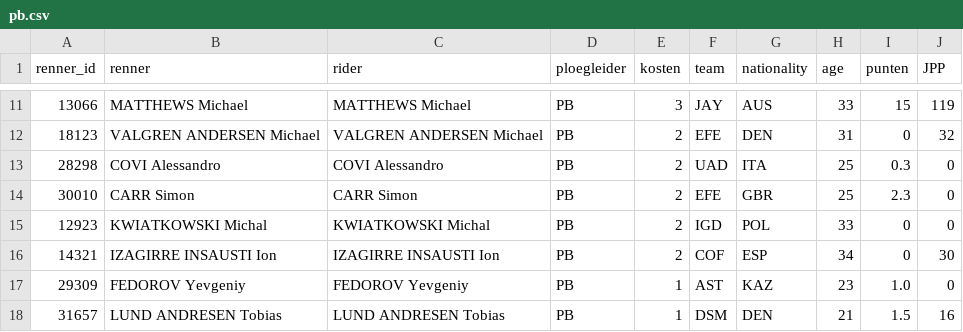
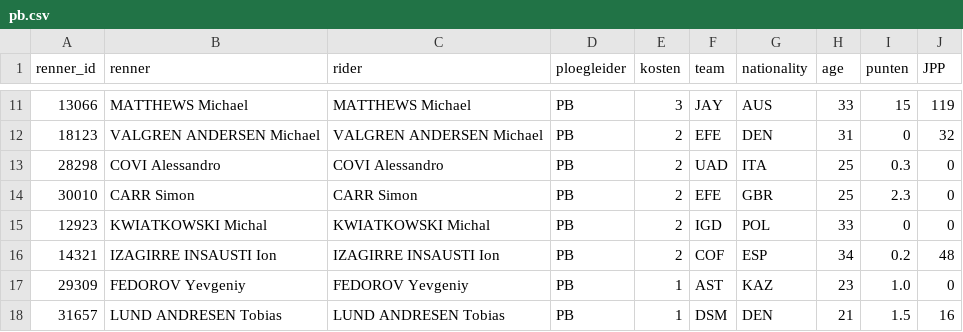
Before and after one commit to wijnandb/wielerspel2024, a CSV file: _data/ploegleiders/pb.csv, drawn as a sheet; only a part is shown, gaps mark what is left out.

```diff
--- a/_data/ploegleiders/pb.csv
+++ b/_data/ploegleiders/pb.csv
@@ -15,3 +15,3 @@ renner_id,renner,rider,ploegleider,kosten,team,nationality,age,punten,JPP
 12923,KWIATKOWSKI Michal,KWIATKOWSKI Michal,PB,2,IGD,POL,33,0,0
-14321,IZAGIRRE INSAUSTI Ion,IZAGIRRE INSAUSTI Ion,PB,2,COF,ESP,34,0,30
+14321,IZAGIRRE INSAUSTI Ion,IZAGIRRE INSAUSTI Ion,PB,2,COF,ESP,34,0.2,48
 29309,FEDOROV Yevgeniy,FEDOROV Yevgeniy,PB,1,AST,KAZ,23,1.0,0
```
Also changed, not shown: _data/latest_results_with_points.csv, _data/results_with_points.csv, 5 other files.
